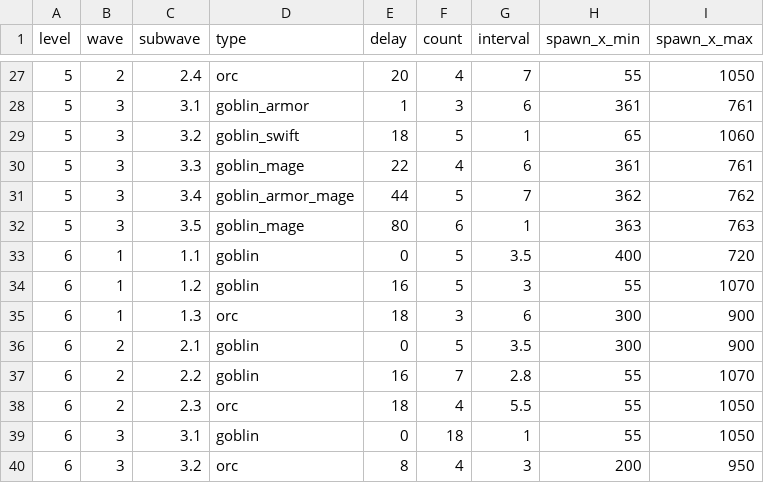
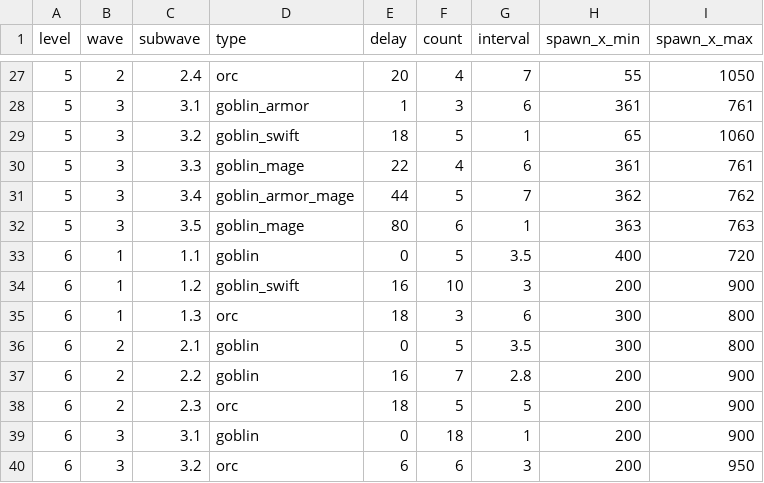
Before and after one commit to snowydad/MTD, a TSV file: assets/data/levels.tsv, drawn as a sheet; only a part is shown, gaps mark what is left out.

```diff
--- a/assets/data/levels.tsv
+++ b/assets/data/levels.tsv
@@ -33,8 +33,8 @@ level	wave	subwave	type	delay	count	interval	spawn_x_min	spawn_x_max
 6	1	1.1	goblin	0	5	3.5	400	720
-6	1	1.2	goblin	16	5	3	55	1070
-6	1	1.3	orc	18	3	6	300	900
-6	2	2.1	goblin	0	5	3.5	300	900
-6	2	2.2	goblin	16	7	2.8	55	1070
-6	2	2.3	orc	18	4	5.5	55	1050
-6	3	3.1	goblin	0	18	1	55	1050
-6	3	3.2	orc	8	4	3	200	950
+6	1	1.2	goblin_swift	16	10	3	200	900
+6	1	1.3	orc	18	3	6	300	800
+6	2	2.1	goblin	0	5	3.5	300	800
+6	2	2.2	goblin	16	7	2.8	200	900
+6	2	2.3	orc	18	5	5	200	900
+6	3	3.1	goblin	0	18	1	200	900
+6	3	3.2	orc	6	6	3	200	950
```
Also changed, not shown: 2 other files.
